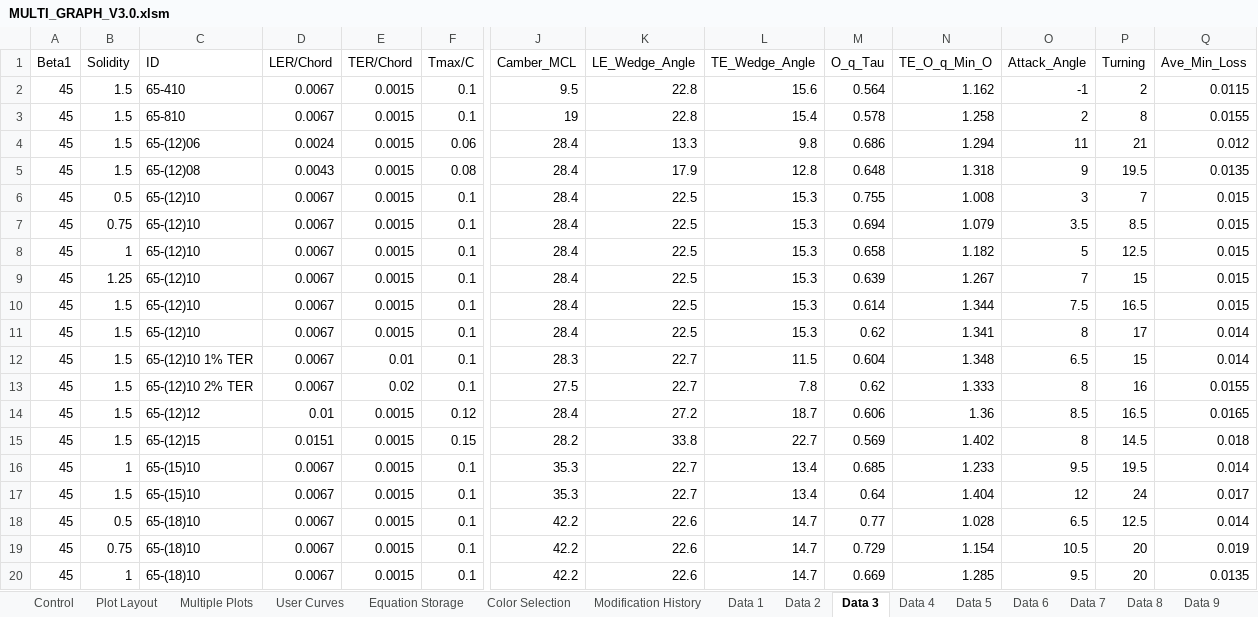
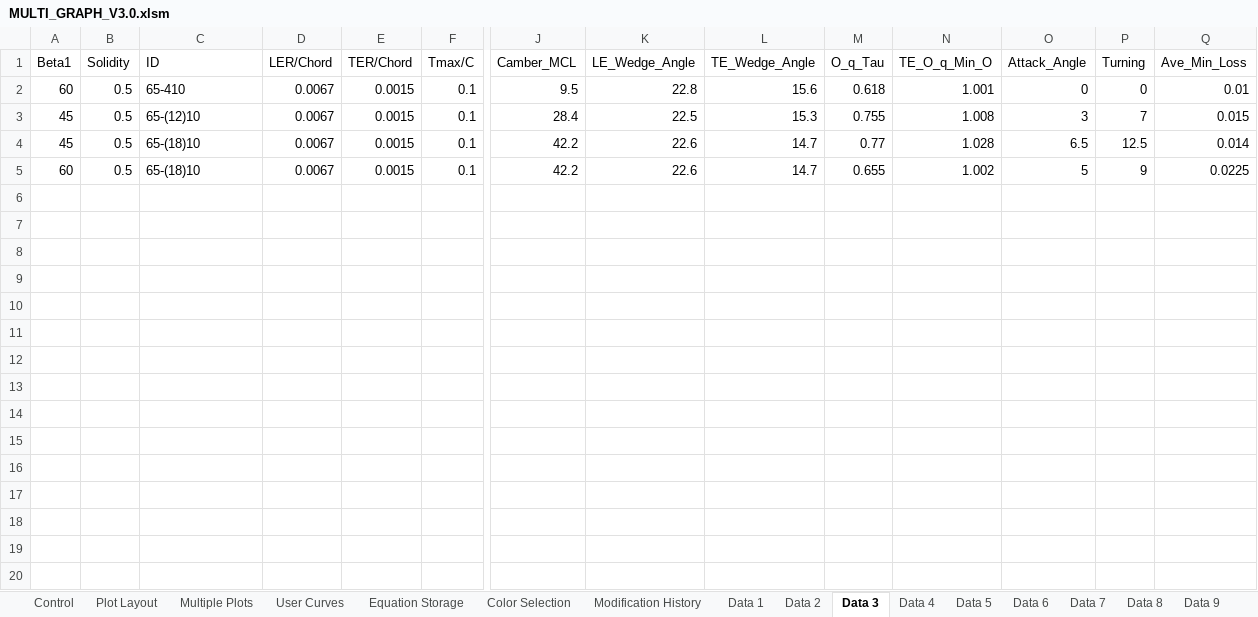
Before and after one commit to Ask30/Multigraph, an Excel workbook: MULTI_GRAPH_V3.0.xlsm, sheet Data 3, drawn as a sheet; only a part is shown, gaps mark what is left out; values as stored, in another font and other column widths than the file's, no borders; removed rows and columns are numbered as before the commit, all else as after; rows hold the shown columns only; the diff covers the shown part only; the diff names each change by its address in the sheet, - before the commit and + after, or states it on an @@ line.

```diff
--- a/MULTI_GRAPH_V3.0.xlsm (sheet Data 3)
+++ b/MULTI_GRAPH_V3.0.xlsm (sheet Data 3)
-A2 (Beta1): 45
+A2 (Beta1): 60
-B2 (Solidity): 1.5
+B2 (Solidity): 0.5
-M2 (O_q_Tau): 0.564
+M2 (O_q_Tau): 0.618
-N2 (TE_O_q_Min_O): 1.162
+N2 (TE_O_q_Min_O): 1.001
-O2 (Attack_Angle): -1
+O2 (Attack_Angle): 0
-P2 (Turning): 2
+P2 (Turning): 0
-Q2 (Ave_Min_Loss): 0.0115
+Q2 (Ave_Min_Loss): 0.01
-row 3: 45 | 1.5 | 65-810 | 0.0067 | 0.0015 | 0.1 | 19 | 22.8 | 15.4 | 0.578 | 1.258 | 2 | 8 | 0.0155
-row 4: 45 | 1.5 | 65-(12)06 | 0.0024 | 0.0015 | 0.06 | 28.4 | 13.3 | 9.8 | 0.686 | 1.294 | 11 | 21 | 0.012
-row 5: 45 | 1.5 | 65-(12)08 | 0.0043 | 0.0015 | 0.08 | 28.4 | 17.9 | 12.8 | 0.648 | 1.318 | 9 | 19.5 | 0.0135
-row 7: 45 | 0.75 | 65-(12)10 | 0.0067 | 0.0015 | 0.1 | 28.4 | 22.5 | 15.3 | 0.694 | 1.079 | 3.5 | 8.5 | 0.015
-row 8: 45 | 1 | 65-(12)10 | 0.0067 | 0.0015 | 0.1 | 28.4 | 22.5 | 15.3 | 0.658 | 1.182 | 5 | 12.5 | 0.015
-row 9: 45 | 1.25 | 65-(12)10 | 0.0067 | 0.0015 | 0.1 | 28.4 | 22.5 | 15.3 | 0.639 | 1.267 | 7 | 15 | 0.015
-row 10: 45 | 1.5 | 65-(12)10 | 0.0067 | 0.0015 | 0.1 | 28.4 | 22.5 | 15.3 | 0.614 | 1.344 | 7.5 | 16.5 | 0.015
-row 11: 45 | 1.5 | 65-(12)10 | 0.0067 | 0.0015 | 0.1 | 28.4 | 22.5 | 15.3 | 0.62 | 1.341 | 8 | 17 | 0.014
-row 12: 45 | 1.5 | 65-(12)10 1% TER | 0.0067 | 0.01 | 0.1 | 28.3 | 22.7 | 11.5 | 0.604 | 1.348 | 6.5 | 15 | 0.014
-row 13: 45 | 1.5 | 65-(12)10 2% TER | 0.0067 | 0.02 | 0.1 | 27.5 | 22.7 | 7.8 | 0.62 | 1.333 | 8 | 16 | 0.0155
-row 14: 45 | 1.5 | 65-(12)12 | 0.01 | 0.0015 | 0.12 | 28.4 | 27.2 | 18.7 | 0.606 | 1.36 | 8.5 | 16.5 | 0.0165
-row 15: 45 | 1.5 | 65-(12)15 | 0.0151 | 0.0015 | 0.15 | 28.2 | 33.8 | 22.7 | 0.569 | 1.402 | 8 | 14.5 | 0.018
-row 16: 45 | 1 | 65-(15)10 | 0.0067 | 0.0015 | 0.1 | 35.3 | 22.7 | 13.4 | 0.685 | 1.233 | 9.5 | 19.5 | 0.014
-row 17: 45 | 1.5 | 65-(15)10 | 0.0067 | 0.0015 | 0.1 | 35.3 | 22.7 | 13.4 | 0.64 | 1.404 | 12 | 24 | 0.017
-A5 (Beta1): 45
+A5 (Beta1): 60
-B5 (Solidity): 0.75
+B5 (Solidity): 0.5
-M5 (O_q_Tau): 0.729
+M5 (O_q_Tau): 0.655
-N5 (TE_O_q_Min_O): 1.154
+N5 (TE_O_q_Min_O): 1.002
-O5 (Attack_Angle): 10.5
+O5 (Attack_Angle): 5
-P5 (Turning): 20
+P5 (Turning): 9
-Q5 (Ave_Min_Loss): 0.019
+Q5 (Ave_Min_Loss): 0.0225
-row 20: 45 | 1 | 65-(18)10 | 0.0067 | 0.0015 | 0.1 | 42.2 | 22.6 | 14.7 | 0.669 | 1.285 | 9.5 | 20 | 0.0135
```
Also changed, not shown: 6 removed rows elsewhere in this sheet, sheet Data 1, sheet Data 8, sheet Data 14, sheet Data 4, sheet Data 2, sheet Data 12, 13 more sheets, charts or pictures.
